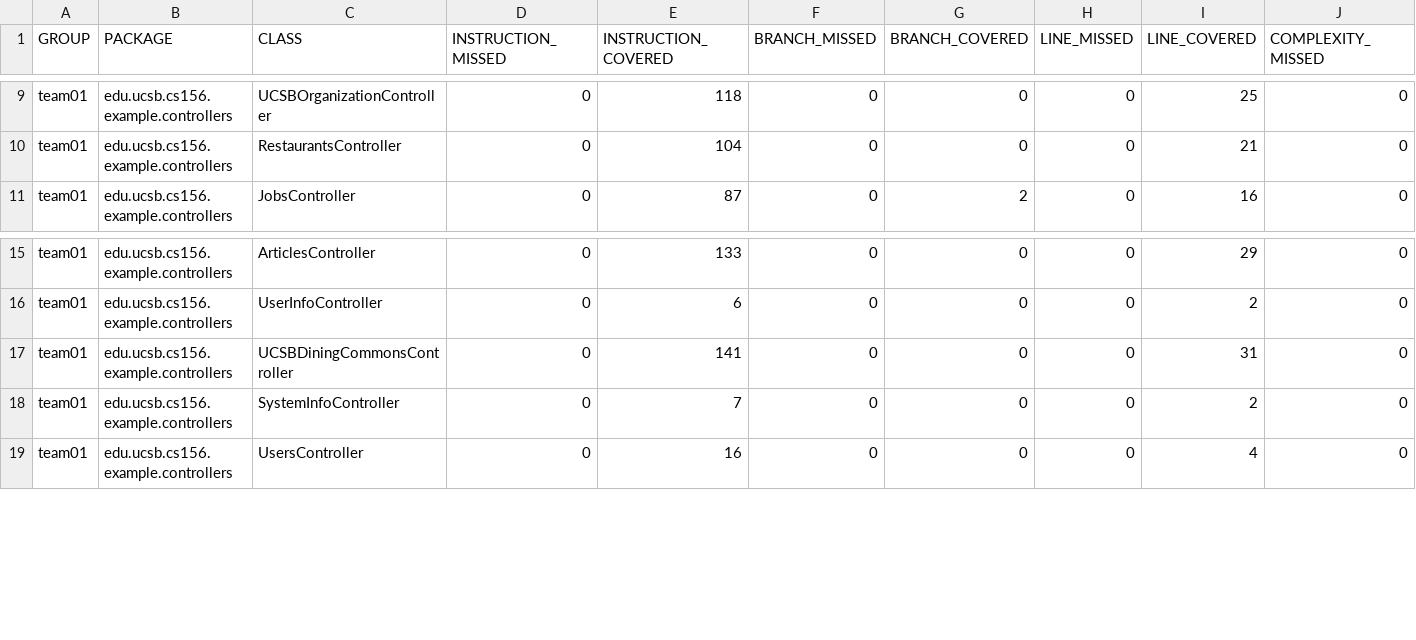
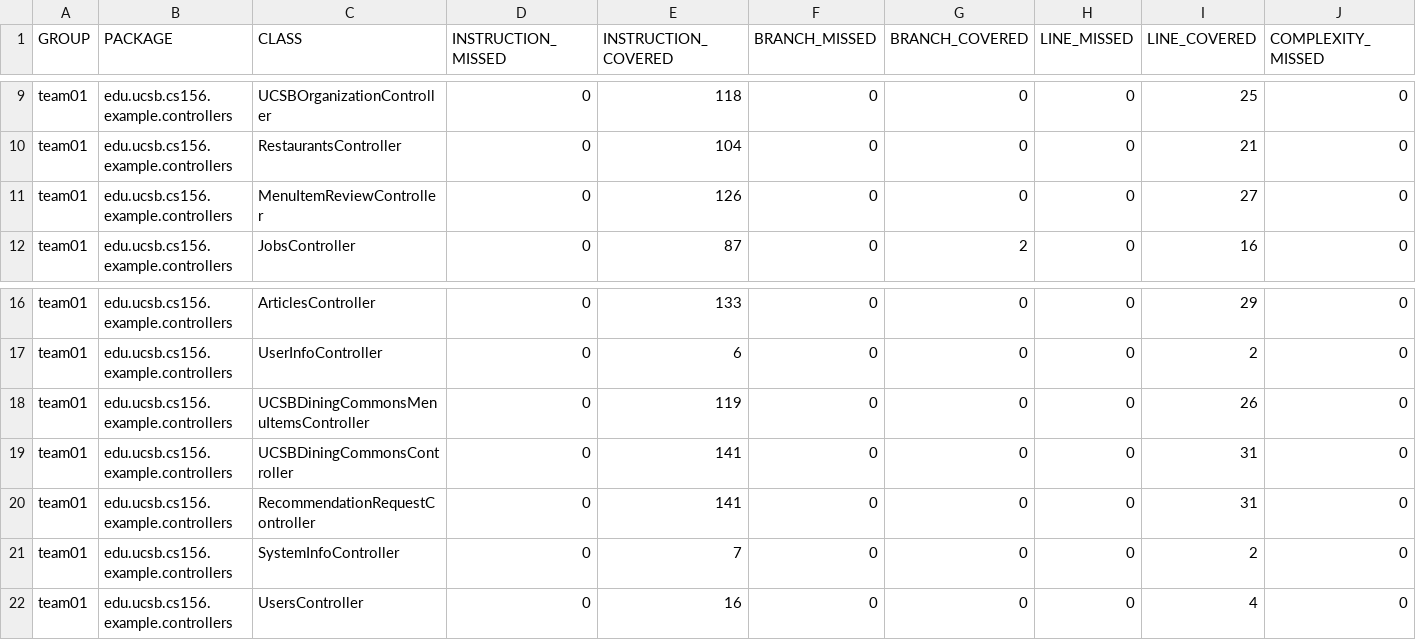
Before and after one commit to ucsb-cs156-s25/team02-s25-03, a CSV file: prs/65/jacoco/jacoco.csv, drawn as a sheet; only a part is shown, gaps mark what is left out; rows hold the shown columns only; the diff names each change by its address in the sheet, - before the commit and + after, or states it on an @@ line.

Commit message:
Deploying to gh-pages from @ ucsb-cs156-s25/team02-s25-03@273bb6d337fa8be836870be8ab939d6e5eef8eea 🚀

```diff
--- a/prs/65/jacoco/jacoco.csv
+++ b/prs/65/jacoco/jacoco.csv
+row 11: team01 | edu.ucsb.cs156.example.controllers | MenuItemReviewController | 0 | 126 | 0 | 0 | 0 | 27 | 0
+row 18: team01 | edu.ucsb.cs156.example.controllers | UCSBDiningCommonsMenuItemsController | 0 | 119 | 0 | 0 | 0 | 26 | 0
+row 20: team01 | edu.ucsb.cs156.example.controllers | RecommendationRequestController | 0 | 141 | 0 | 0 | 0 | 31 | 0
```
Also changed, not shown: 11 other files.
